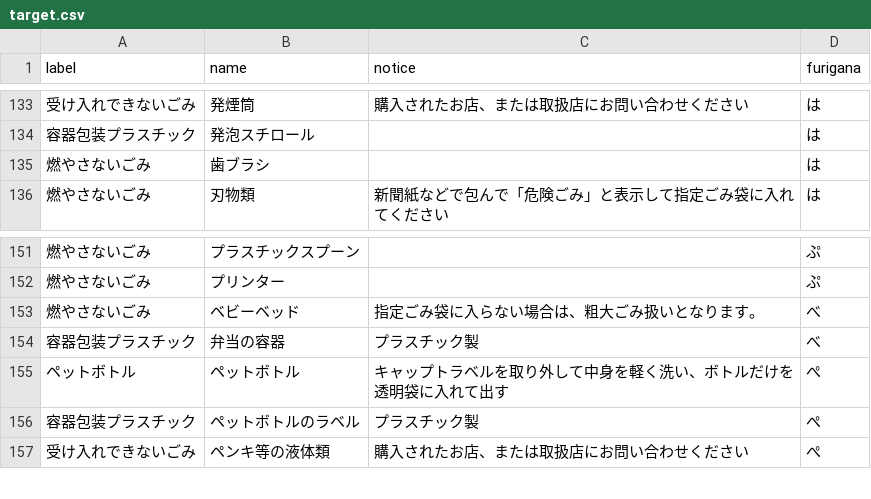
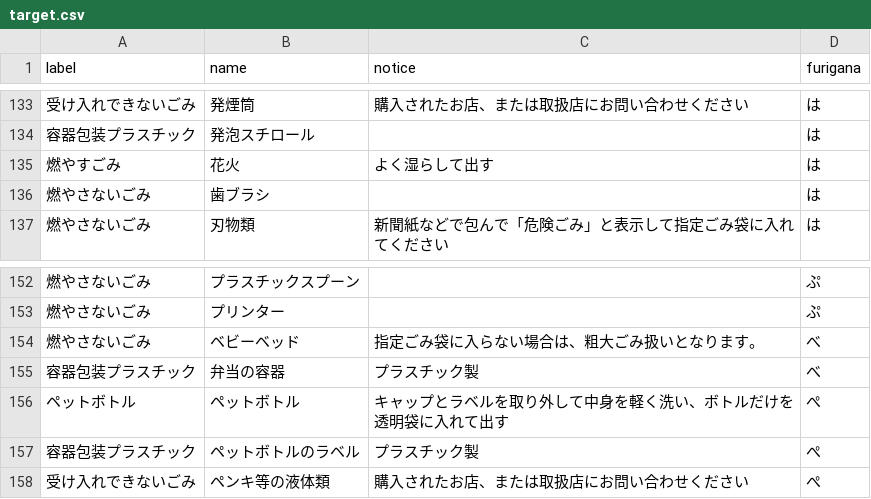
Before and after one commit to CodeForFukuchiyama/fukuchiyama.5374, a CSV file: data/target.csv, drawn as a sheet; only a part is shown, gaps mark what is left out.

Commit message:
Add files via upload

```diff
--- a/data/target.csv
+++ b/data/target.csv
@@ -134,2 +134,3 @@
 容器包装プラスチック,発泡スチロール,,は
+燃やすごみ,花火,よく湿らして出す,は
 燃やさないごみ,歯ブラシ,,は
@@ -154,3 +155,3 @@
 容器包装プラスチック,弁当の容器,プラスチック製,べ
-ペットボトル,ペットボトル,キャップトラベルを取り外して中身を軽く洗い、ボトルだけを透明袋に入れて出す,ぺ
+ペットボトル,ペットボトル,キャップとラベルを取り外して中身を軽く洗い、ボトルだけを透明袋に入れて出す,ぺ
 容器包装プラスチック,ペットボトルのラベル,プラスチック製,ぺ
```
